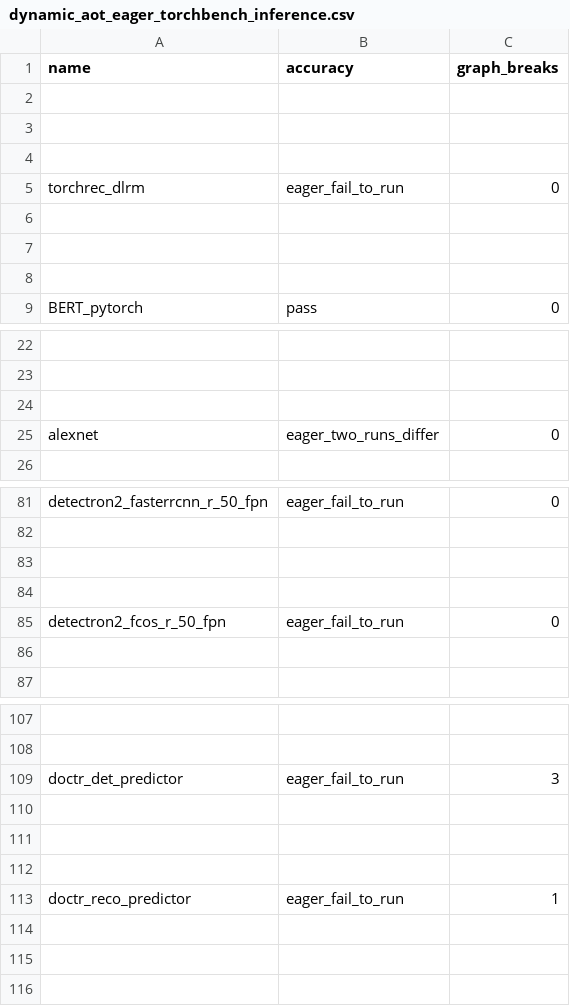
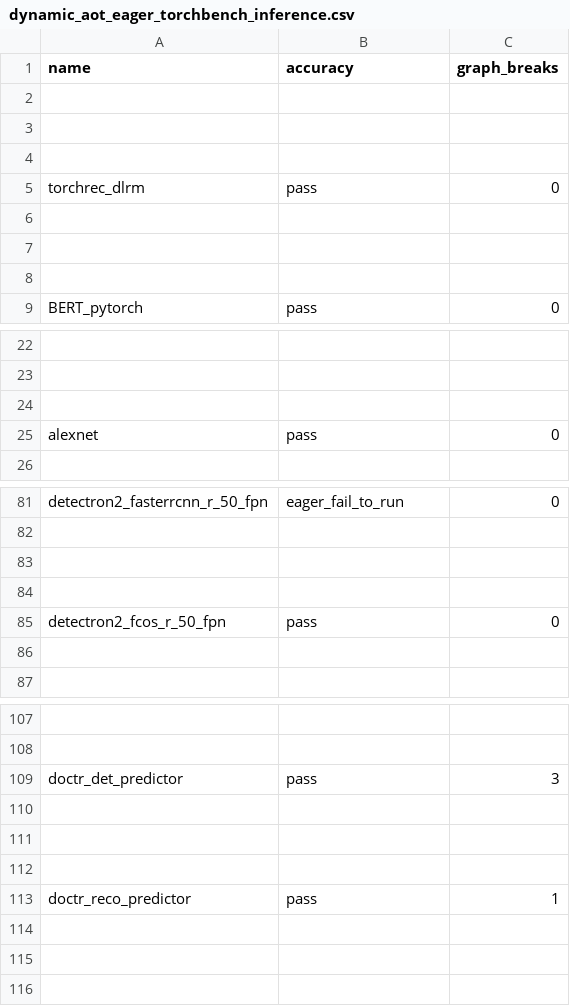
Before and after one commit to HYGON-AI/pytorch-das, a CSV file: benchmarks/dynamo/ci_expected_accuracy/rocm/dynamic_aot_eager_torchbench_inference.csv, drawn as a sheet; only a part is shown, gaps mark what is left out; the diff names each change by its address in the sheet, - before the commit and + after, or states it on an @@ line.

Commit message:
Remove outdated flaky models and enable deterministic algorithms on ROCm (#169024)
Remove outdated flaky models and enable deterministic algorithms on ROCm

Pull Request resolved: https://github.com/pytorch/pytorch/pull/169024
Approved by: https://github.com/jeffdaily

Co-authored-by: Jeff Daily <jeff.daily@amd.com>

```diff
--- a/benchmarks/dynamo/ci_expected_accuracy/rocm/dynamic_aot_eager_torchbench_inference.csv
+++ b/benchmarks/dynamo/ci_expected_accuracy/rocm/dynamic_aot_eager_torchbench_inference.csv
-B5 (accuracy): eager_fail_to_run
+B5 (accuracy): pass
-B25 (accuracy): eager_two_runs_differ
+B25 (accuracy): pass
-B85 (accuracy): eager_fail_to_run
+B85 (accuracy): pass
-B109 (accuracy): eager_fail_to_run
+B109 (accuracy): pass
-B113 (accuracy): eager_fail_to_run
+B113 (accuracy): pass
```
Also changed, not shown: benchmarks/dynamo/ci_expected_accuracy/rocm/aot_eager_torchbench_inference.csv, benchmarks/dynamo/ci_expected_accuracy/rocm/aot_inductor_torchbench_inference.csv, 7 other files.
